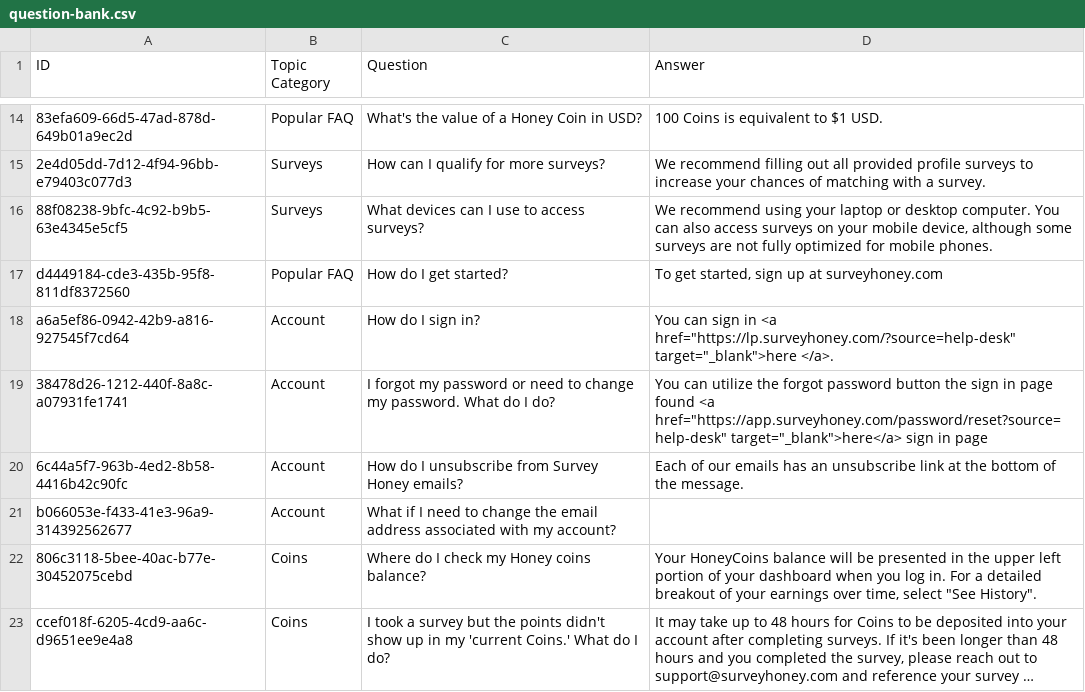
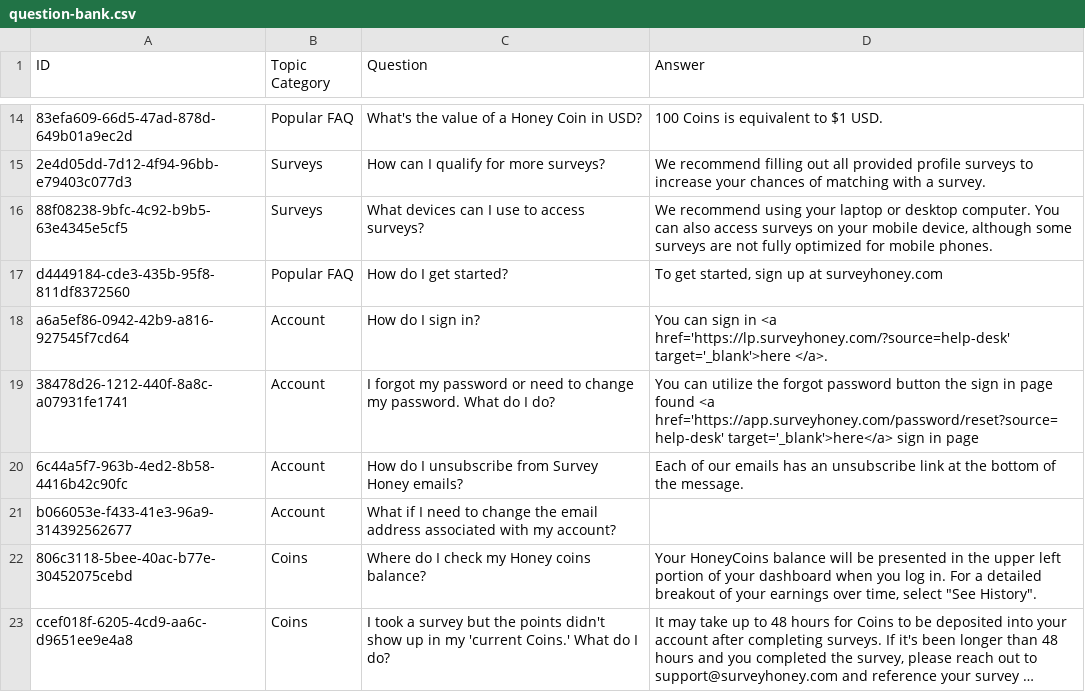
Before and after one commit to surveyhoney/root, a CSV file: help/resources/question-bank.csv, drawn as a sheet; only a part is shown, gaps mark what is left out; long unchanged cells end in …; the diff names each change by its address in the sheet, - before the commit and + after, or states it on an @@ line.

Commit message:
Updated: HelpDesk csv reader

```diff
--- a/help/resources/question-bank.csv
+++ b/help/resources/question-bank.csv
-D18 (Answer): …in <a href="https://lp.surveyhoney.com/?source=help-desk" target="_blank">here </a>.
+D18 (Answer): …in <a href='https://lp.surveyhoney.com/?source=help-desk' target='_blank'>here </a>.
-D19 (Answer): …found <a href="https://app.surveyhoney.com/password/reset?source=help-desk" target="_blank">here</a> sign in…
+D19 (Answer): …found <a href='https://app.surveyhoney.com/password/reset?source=help-desk' target='_blank'>here</a> sign in…
```
Also changed, not shown: 2 other files.
